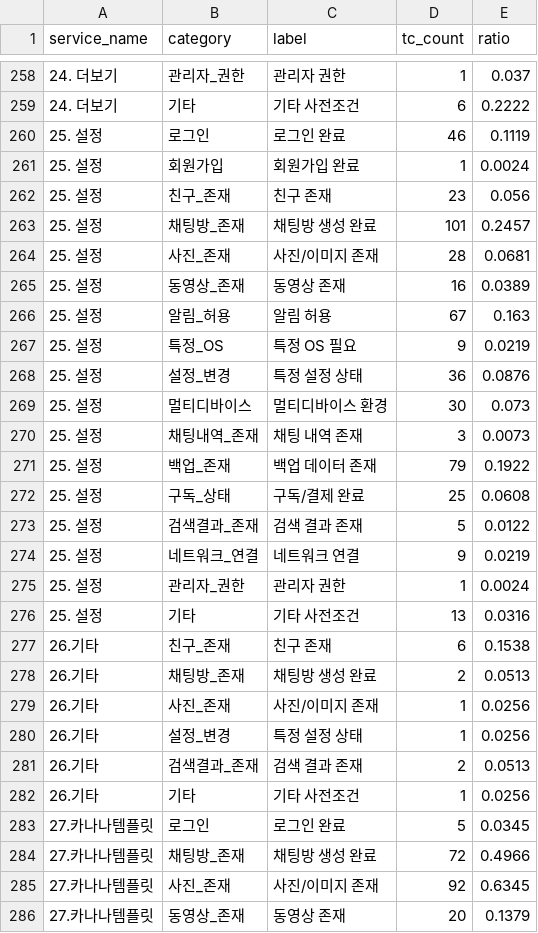
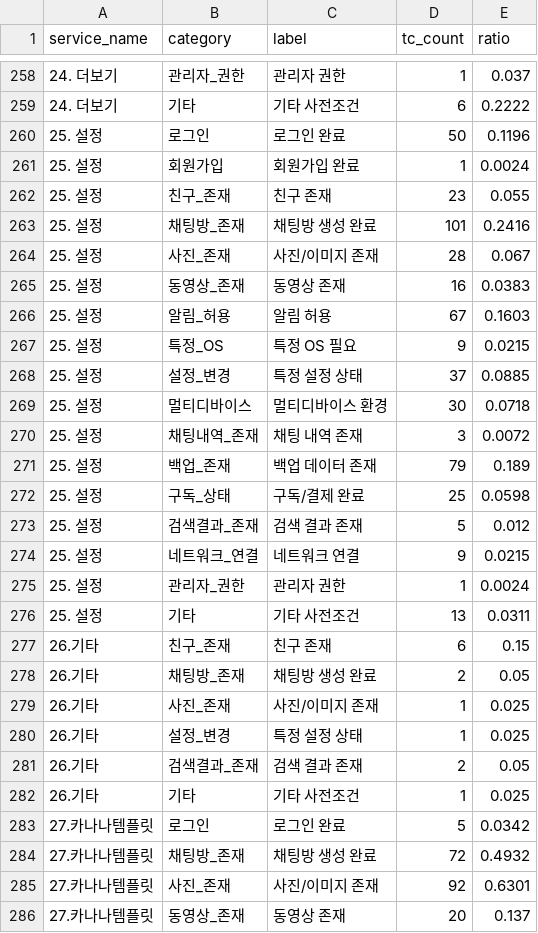
Before and after one commit to kinosms/QA-Integrity, a CSV file: output/precondition_summary.csv, drawn as a sheet; only a part is shown, gaps mark what is left out; the diff covers the shown part only.

```diff
--- a/output/precondition_summary.csv
+++ b/output/precondition_summary.csv
@@ -259,28 +259,28 @@
 24. 더보기,기타,기타 사전조건,6,0.2222
-25. 설정,로그인,로그인 완료,46,0.1119
+25. 설정,로그인,로그인 완료,50,0.1196
 25. 설정,회원가입,회원가입 완료,1,0.0024
-25. 설정,친구_존재,친구 존재,23,0.056
-25. 설정,채팅방_존재,채팅방 생성 완료,101,0.2457
-25. 설정,사진_존재,사진/이미지 존재,28,0.0681
-25. 설정,동영상_존재,동영상 존재,16,0.0389
-25. 설정,알림_허용,알림 허용,67,0.163
-25. 설정,특정_OS,특정 OS 필요,9,0.0219
-25. 설정,설정_변경,특정 설정 상태,36,0.0876
-25. 설정,멀티디바이스,멀티디바이스 환경,30,0.073
-25. 설정,채팅내역_존재,채팅 내역 존재,3,0.0073
-25. 설정,백업_존재,백업 데이터 존재,79,0.1922
-25. 설정,구독_상태,구독/결제 완료,25,0.0608
-25. 설정,검색결과_존재,검색 결과 존재,5,0.0122
-25. 설정,네트워크_연결,네트워크 연결,9,0.0219
+25. 설정,친구_존재,친구 존재,23,0.055
+25. 설정,채팅방_존재,채팅방 생성 완료,101,0.2416
+25. 설정,사진_존재,사진/이미지 존재,28,0.067
+25. 설정,동영상_존재,동영상 존재,16,0.0383
+25. 설정,알림_허용,알림 허용,67,0.1603
+25. 설정,특정_OS,특정 OS 필요,9,0.0215
+25. 설정,설정_변경,특정 설정 상태,37,0.0885
+25. 설정,멀티디바이스,멀티디바이스 환경,30,0.0718
+25. 설정,채팅내역_존재,채팅 내역 존재,3,0.0072
+25. 설정,백업_존재,백업 데이터 존재,79,0.189
+25. 설정,구독_상태,구독/결제 완료,25,0.0598
+25. 설정,검색결과_존재,검색 결과 존재,5,0.012
+25. 설정,네트워크_연결,네트워크 연결,9,0.0215
 25. 설정,관리자_권한,관리자 권한,1,0.0024
-25. 설정,기타,기타 사전조건,13,0.0316
-26.기타,친구_존재,친구 존재,6,0.1538
-26.기타,채팅방_존재,채팅방 생성 완료,2,0.0513
-26.기타,사진_존재,사진/이미지 존재,1,0.0256
-26.기타,설정_변경,특정 설정 상태,1,0.0256
-26.기타,검색결과_존재,검색 결과 존재,2,0.0513
-26.기타,기타,기타 사전조건,1,0.0256
-27.카나나템플릿,로그인,로그인 완료,5,0.0345
-27.카나나템플릿,채팅방_존재,채팅방 생성 완료,72,0.4966
-27.카나나템플릿,사진_존재,사진/이미지 존재,92,0.6345
-27.카나나템플릿,동영상_존재,동영상 존재,20,0.1379
+25. 설정,기타,기타 사전조건,13,0.0311
+26.기타,친구_존재,친구 존재,6,0.15
+26.기타,채팅방_존재,채팅방 생성 완료,2,0.05
+26.기타,사진_존재,사진/이미지 존재,1,0.025
+26.기타,설정_변경,특정 설정 상태,1,0.025
+26.기타,검색결과_존재,검색 결과 존재,2,0.05
+26.기타,기타,기타 사전조건,1,0.025
+27.카나나템플릿,로그인,로그인 완료,5,0.0342
+27.카나나템플릿,채팅방_존재,채팅방 생성 완료,72,0.4932
+27.카나나템플릿,사진_존재,사진/이미지 존재,92,0.6301
+27.카나나템플릿,동영상_존재,동영상 존재,20,0.137
```
Also changed, not shown: 171 edited cells elsewhere in this file, output/attribute_summary.csv, output/service_summary.csv, 14 other files.
